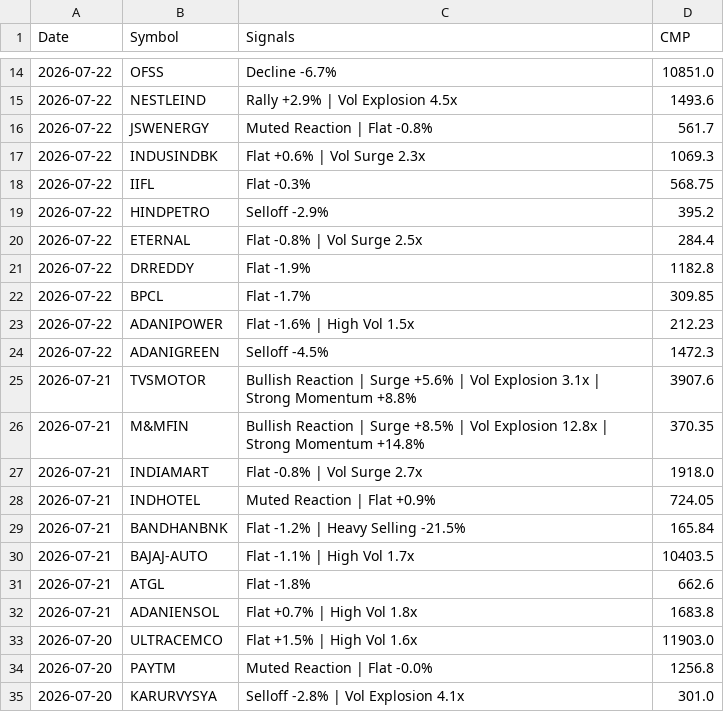
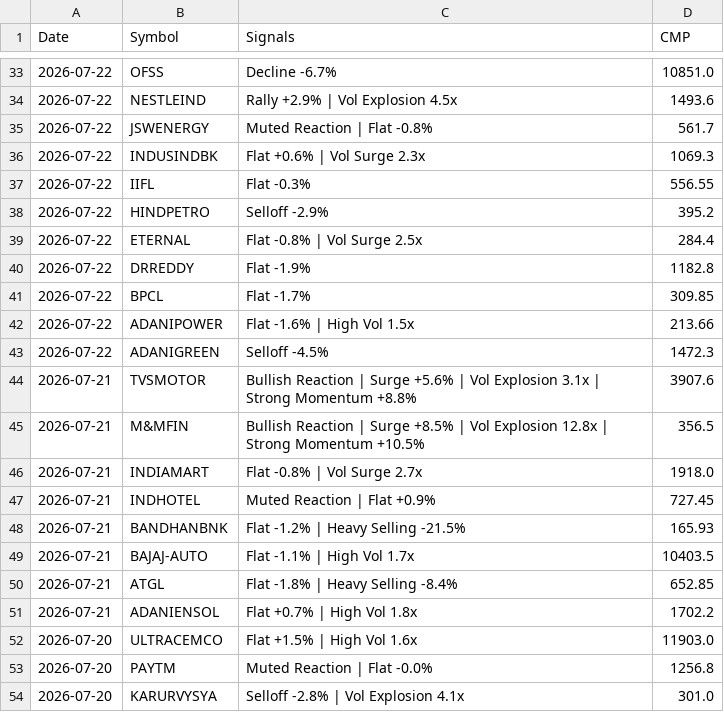
Before and after one commit to echelon26/quantex-subscription, a CSV file: quantex_logs/event_alpha.csv, drawn as a sheet; only a part is shown, gaps mark what is left out; the diff covers the shown part only.

Commit message:
Event alpha scan: 2026-07-24 13:36 UTC

```diff
--- a/quantex_logs/event_alpha.csv
+++ b/quantex_logs/event_alpha.csv
@@ -17,3 +36,3 @@ Date,Symbol,Signals,CMP
 2026-07-22,INDUSINDBK,Flat +0.6% | Vol Surge 2.3x,1069.3
-2026-07-22,IIFL,Flat -0.3%,568.75
+2026-07-22,IIFL,Flat -0.3%,556.55
 2026-07-22,HINDPETRO,Selloff -2.9%,395.2
@@ -22,12 +41,12 @@ Date,Symbol,Signals,CMP
 2026-07-22,BPCL,Flat -1.7%,309.85
-2026-07-22,ADANIPOWER,Flat -1.6% | High Vol 1.5x,212.23
+2026-07-22,ADANIPOWER,Flat -1.6% | High Vol 1.5x,213.66
 2026-07-22,ADANIGREEN,Selloff -4.5%,1472.3
 2026-07-21,TVSMOTOR,Bullish Reaction | Surge +5.6% | Vol Explosion 3.1x | Strong Momentum +8.8%,3907.6
-2026-07-21,M&MFIN,Bullish Reaction | Surge +8.5% | Vol Explosion 12.8x | Strong Momentum +14.8%,370.35
+2026-07-21,M&MFIN,Bullish Reaction | Surge +8.5% | Vol Explosion 12.8x | Strong Momentum +10.5%,356.5
 2026-07-21,INDIAMART,Flat -0.8% | Vol Surge 2.7x,1918.0
-2026-07-21,INDHOTEL,Muted Reaction | Flat +0.9%,724.05
-2026-07-21,BANDHANBNK,Flat -1.2% | Heavy Selling -21.5%,165.84
+2026-07-21,INDHOTEL,Muted Reaction | Flat +0.9%,727.45
+2026-07-21,BANDHANBNK,Flat -1.2% | Heavy Selling -21.5%,165.93
 2026-07-21,BAJAJ-AUTO,Flat -1.1% | High Vol 1.7x,10403.5
-2026-07-21,ATGL,Flat -1.8%,662.6
-2026-07-21,ADANIENSOL,Flat +0.7% | High Vol 1.8x,1683.8
+2026-07-21,ATGL,Flat -1.8% | Heavy Selling -8.4%,652.85
+2026-07-21,ADANIENSOL,Flat +0.7% | High Vol 1.8x,1702.2
 2026-07-20,ULTRACEMCO,Flat +1.5% | High Vol 1.6x,11903.0
```
Also changed, not shown: 19 added rows and 9 edited cells elsewhere in this file, 1 other file.
